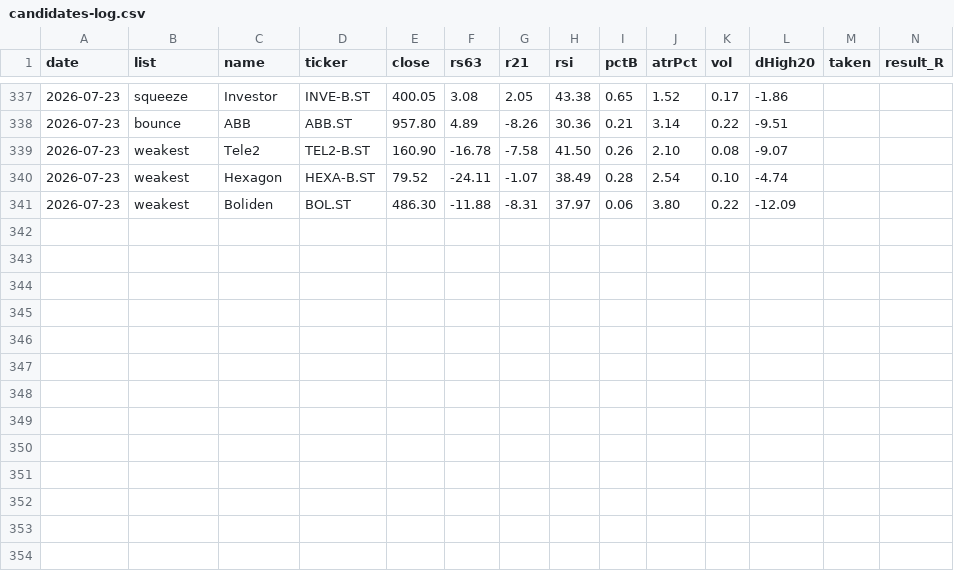
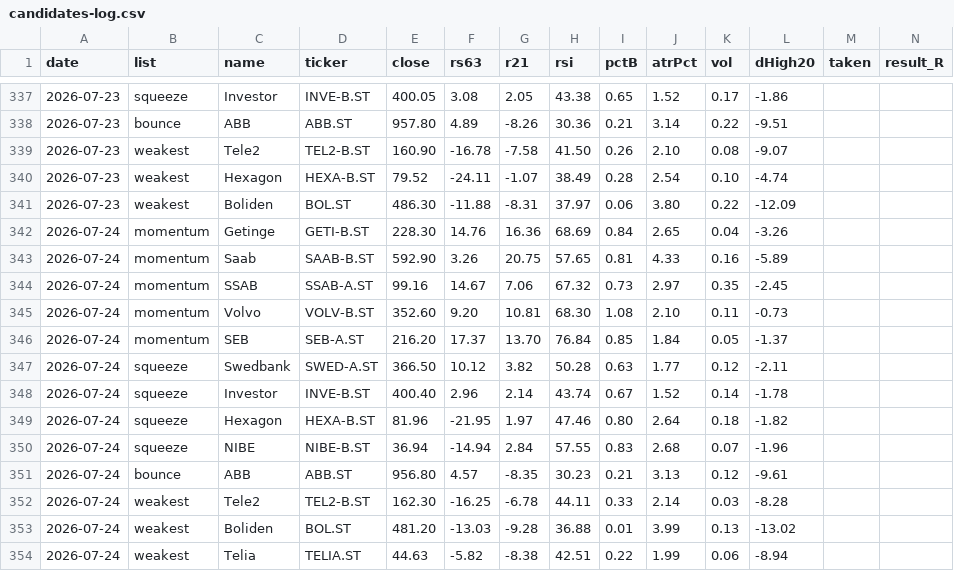
Before and after one commit to alexgianni777-tech/omxs30, a CSV file: candidates-log.csv, drawn as a sheet; only a part is shown, gaps mark what is left out; rows hold the shown columns only; the diff names each change by its address in the sheet, - before the commit and + after, or states it on an @@ line.

```diff
--- a/candidates-log.csv
+++ b/candidates-log.csv
+row 342: 2026-07-24 | momentum | Getinge | GETI-B.ST | 228.30 | 14.76 | 16.36 | 68.69 | 0.84 | 2.65 | 0.04 | -3.26
+row 343: 2026-07-24 | momentum | Saab | SAAB-B.ST | 592.90 | 3.26 | 20.75 | 57.65 | 0.81 | 4.33 | 0.16 | -5.89
+row 344: 2026-07-24 | momentum | SSAB | SSAB-A.ST | 99.16 | 14.67 | 7.06 | 67.32 | 0.73 | 2.97 | 0.35 | -2.45
+row 345: 2026-07-24 | momentum | Volvo | VOLV-B.ST | 352.60 | 9.20 | 10.81 | 68.30 | 1.08 | 2.10 | 0.11 | -0.73
+row 346: 2026-07-24 | momentum | SEB | SEB-A.ST | 216.20 | 17.37 | 13.70 | 76.84 | 0.85 | 1.84 | 0.05 | -1.37
+row 347: 2026-07-24 | squeeze | Swedbank | SWED-A.ST | 366.50 | 10.12 | 3.82 | 50.28 | 0.63 | 1.77 | 0.12 | -2.11
+row 348: 2026-07-24 | squeeze | Investor | INVE-B.ST | 400.40 | 2.96 | 2.14 | 43.74 | 0.67 | 1.52 | 0.14 | -1.78
+row 349: 2026-07-24 | squeeze | Hexagon | HEXA-B.ST | 81.96 | -21.95 | 1.97 | 47.46 | 0.80 | 2.64 | 0.18 | -1.82
+row 350: 2026-07-24 | squeeze | NIBE | NIBE-B.ST | 36.94 | -14.94 | 2.84 | 57.55 | 0.83 | 2.68 | 0.07 | -1.96
+row 351: 2026-07-24 | bounce | ABB | ABB.ST | 956.80 | 4.57 | -8.35 | 30.23 | 0.21 | 3.13 | 0.12 | -9.61
+row 352: 2026-07-24 | weakest | Tele2 | TEL2-B.ST | 162.30 | -16.25 | -6.78 | 44.11 | 0.33 | 2.14 | 0.03 | -8.28
+row 353: 2026-07-24 | weakest | Boliden | BOL.ST | 481.20 | -13.03 | -9.28 | 36.88 | 0.01 | 3.99 | 0.13 | -13.02
+row 354: 2026-07-24 | weakest | Telia | TELIA.ST | 44.63 | -5.82 | -8.38 | 42.51 | 0.22 | 1.99 | 0.06 | -8.94
```
